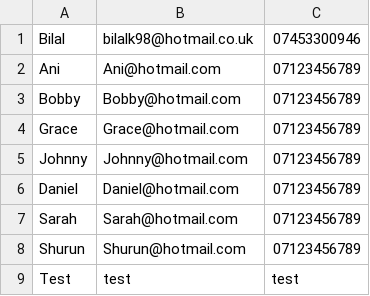
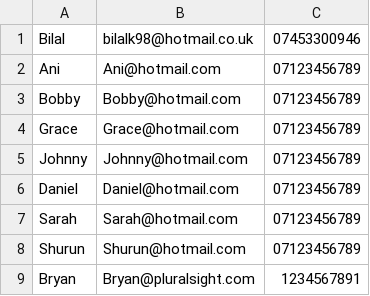
Before and after one commit to bilal-a-khan/ContactManagementSystem, a CSV file: src/main/resources/Personal.csv, drawn as a sheet; removed rows and columns are numbered as before the commit, all else as after; the diff names each change by its address in the sheet, - before the commit and + after, or states it on an @@ line.

```diff
--- a/src/main/resources/Personal.csv
+++ b/src/main/resources/Personal.csv
-row 9: Test | test | test
+row 9: Bryan | Bryan@pluralsight.com | 1234567891
```
Also changed, not shown: 3 other files.
